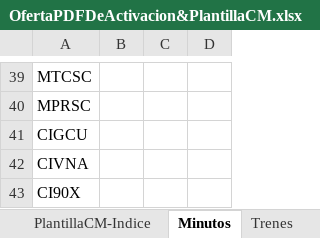
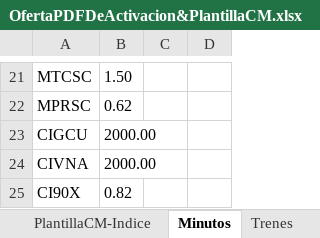
Before and after one commit to ahm22508/Automation_Oferta_And_Anexion_De_Cif_Cases, an Excel workbook: OfertaPDFDeActivacion&PlantillaCM.xlsx, sheet Minutos, drawn as a sheet; only a part is shown, gaps mark what is left out; values as stored, in another font and other column widths than the file's, no borders; addresses are those after the commit; the diff covers the shown part only; the diff names each change by its address in the sheet, - before the commit and + after, or states it on an @@ line.

```diff
--- a/OfertaPDFDeActivacion&PlantillaCM.xlsx (sheet Minutos)
+++ b/OfertaPDFDeActivacion&PlantillaCM.xlsx (sheet Minutos)
-B21: (empty)
+B21: 1.50
-B22: (empty)
+B22: 0.62
-B23:B24: (empty)
+B23:B24: 2000.00
-B25: (empty)
+B25: 0.82
```
Also changed, not shown: 18 removed rows and 20 edited cells elsewhere in this sheet, sheet Posventa, OfertaPDFDeActivacion.xlsx, 6 other files.
